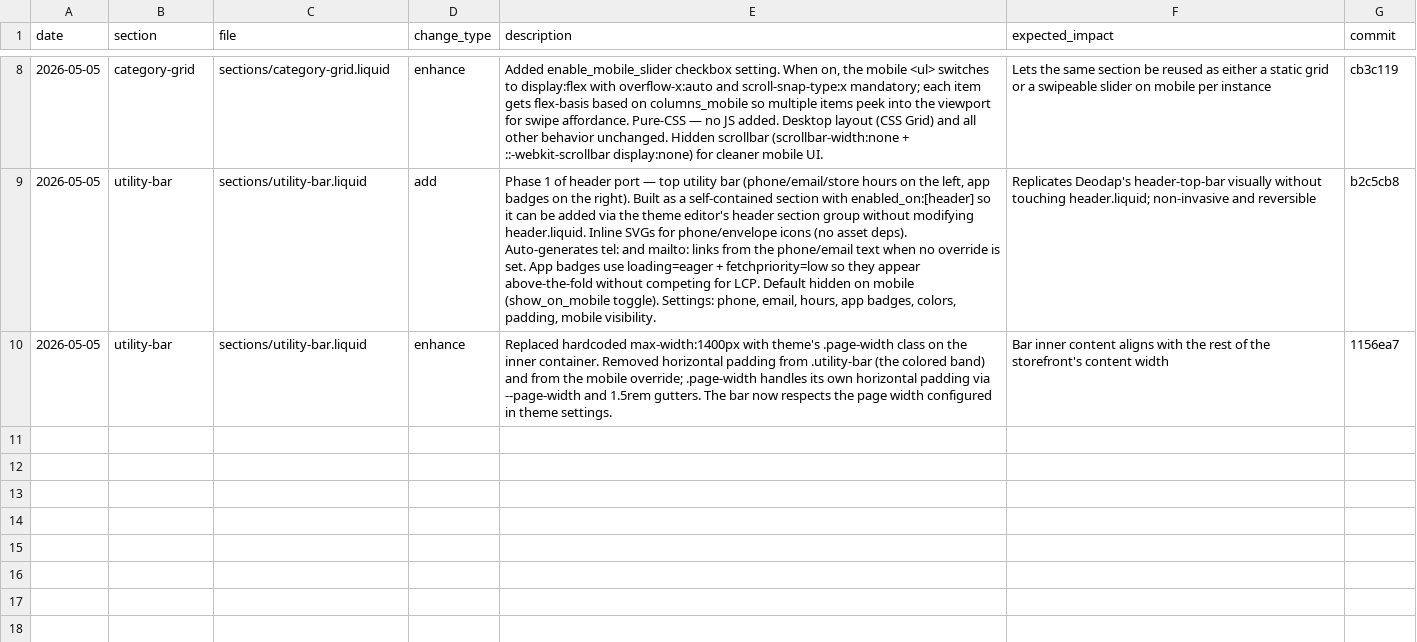
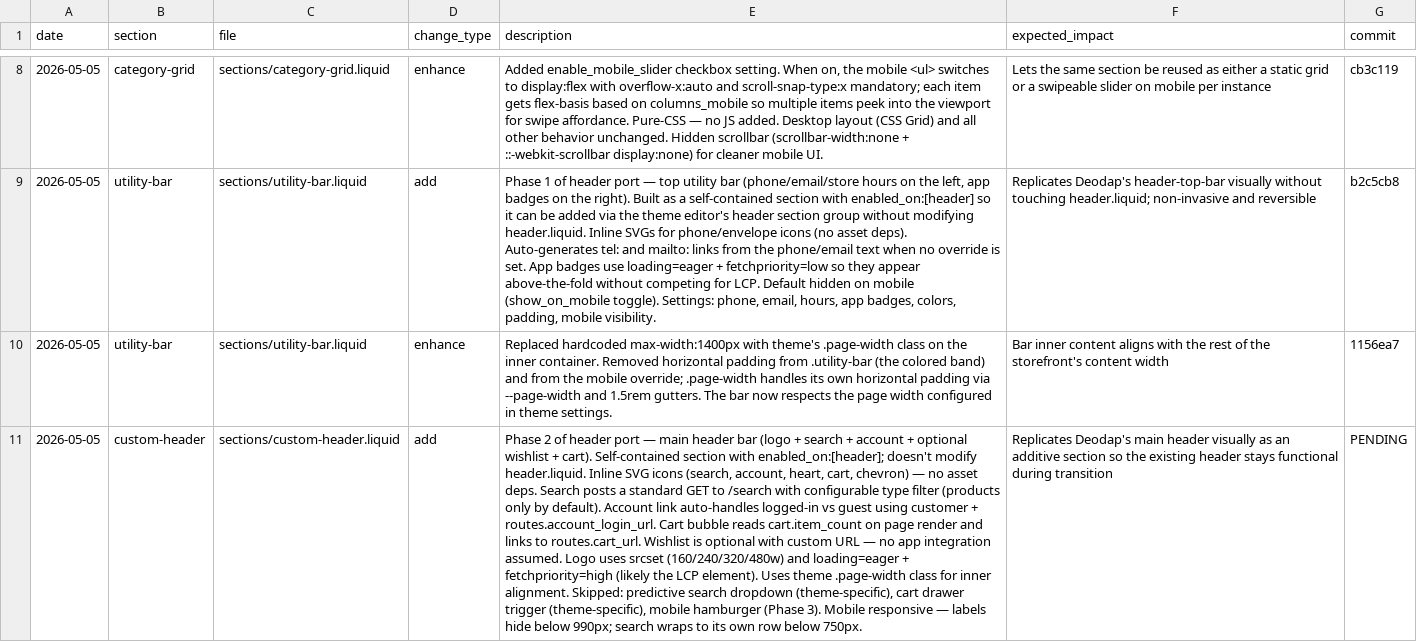
Before and after one commit to Aashutosh1632/Ambiw-Dawn, a CSV file: change-log.csv, drawn as a sheet; only a part is shown, gaps mark what is left out; the diff names each change by its address in the sheet, - before the commit and + after, or states it on an @@ line.

```diff
--- a/change-log.csv
+++ b/change-log.csv
+row 11: 2026-05-05 | custom-header | sections/custom-header.liquid | add | Phase 2 of header port — main header bar (logo + search + account + optional wishlist + cart). Self-contained section with enabled_on:[header]; doesn't modify header.liquid. Inline SVG icons (search, account, heart, cart, chevron) — no asset deps. Search posts a standard GET to /search with configurable type filter (products only by default). Account link auto-handles logged-in vs guest using customer + routes.account_login_url. Cart bubble reads cart.item_count on page render and links to routes.cart_url. Wishlist is optional with custom URL — no app integration assumed. Logo uses srcset (160/240/320/480w) and loading=eager + fetchpriority=high (likely the LCP element). Uses theme .page-width class for inner alignment. Skipped: predictive search dropdown (theme-specific), cart drawer trigger (theme-specific), mobile hamburger (Phase 3). Mobile responsive — labels hide below 990px; search wraps to its own row below 750px. | Replicates Deodap's main header visually as an additive section so the existing header stays functional during transition | PENDING
```
Also changed, not shown: 1 other file.
